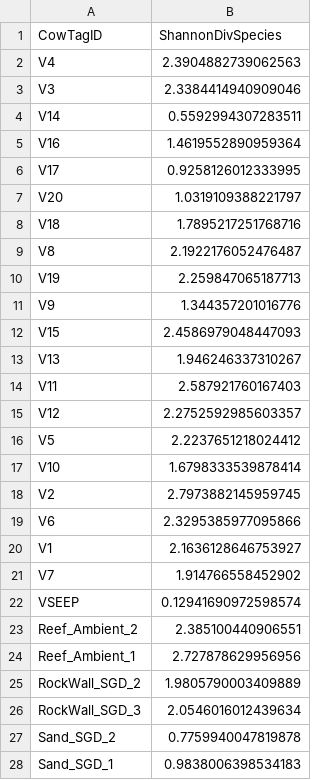
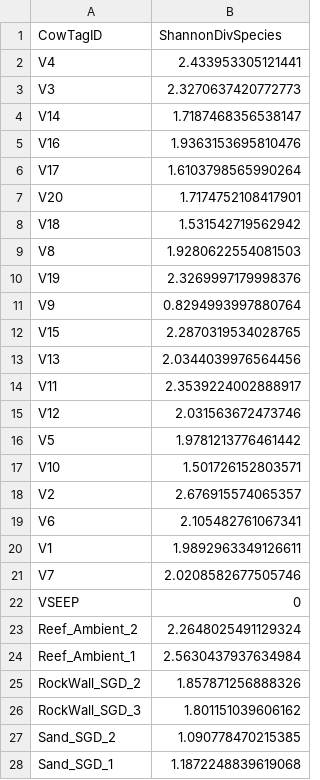
Before and after one commit to dbarnas/Community_Functional_Diversity, a CSV file: Data/Surveys/Species_Diversity.csv, drawn as a sheet; only a part is shown; the diff covers the shown part only.

```diff
--- a/Data/Surveys/Species_Diversity.csv
+++ b/Data/Surveys/Species_Diversity.csv
@@ -1,28 +1,28 @@
 CowTagID,ShannonDivSpecies
-V4,2.3904882739062563
-V3,2.3384414940909046
-V14,0.5592994307283511
-V16,1.4619552890959364
-V17,0.9258126012333995
-V20,1.0319109388221797
-V18,1.7895217251768716
-V8,2.1922176052476487
-V19,2.259847065187713
-V9,1.344357201016776
-V15,2.4586979048447093
-V13,1.946246337310267
-V11,2.587921760167403
-V12,2.2752592985603357
-V5,2.2237651218024412
-V10,1.6798333539878414
-V2,2.7973882145959745
-V6,2.3295385977095866
-V1,2.1636128646753927
-V7,1.914766558452902
-VSEEP,0.12941690972598574
-Reef_Ambient_2,2.385100440906551
-Reef_Ambient_1,2.727878629956956
-RockWall_SGD_2,1.9805790003409889
-RockWall_SGD_3,2.0546016012439634
-Sand_SGD_2,0.7759940047819878
-Sand_SGD_1,0.9838006398534183
+V4,2.433953305121441
+V3,2.3270637420772773
+V14,1.7187468356538147
+V16,1.9363153695810476
+V17,1.6103798565990264
+V20,1.7174752108417901
+V18,1.531542719562942
+V8,1.9280622554081503
+V19,2.3269997179998376
+V9,0.8294993997880764
+V15,2.2870319534028765
+V13,2.0344039976564456
+V11,2.3539224002888917
+V12,2.031563672473746
+V5,1.9781213776461442
+V10,1.501726152803571
+V2,2.676915574065357
+V6,2.105482761067341
+V1,1.9892963349126611
+V7,2.0208582677505746
+VSEEP,0
+Reef_Ambient_2,2.2648025491129324
+Reef_Ambient_1,2.5630437937634984
+RockWall_SGD_2,1.857871256888326
+RockWall_SGD_3,1.801151039606162
+Sand_SGD_2,1.090778470215385
+Sand_SGD_1,1.1872248839619068
```
Also changed, not shown: 1 edited cell elsewhere in this file, Data/Surveys/Species_Richness.csv.
